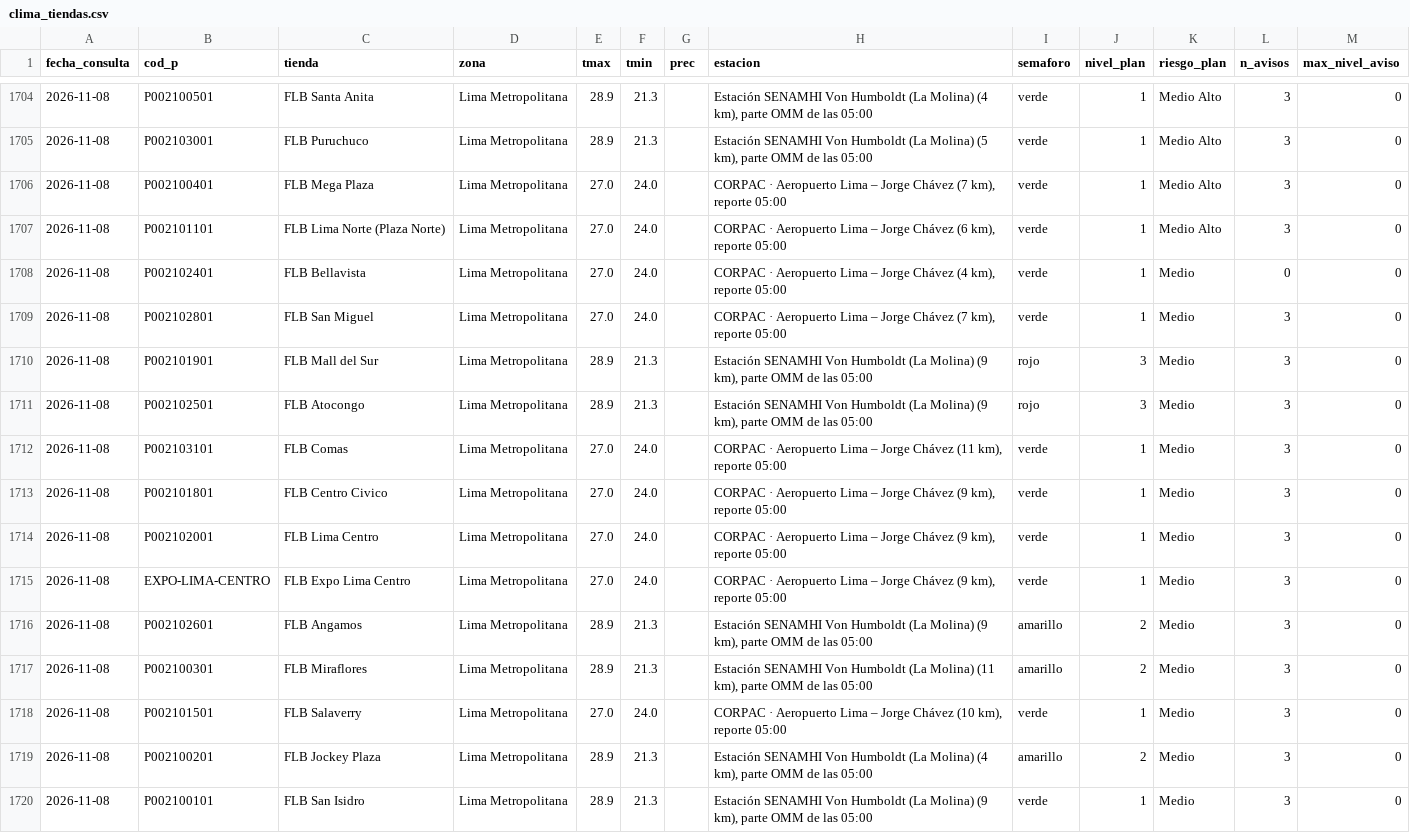
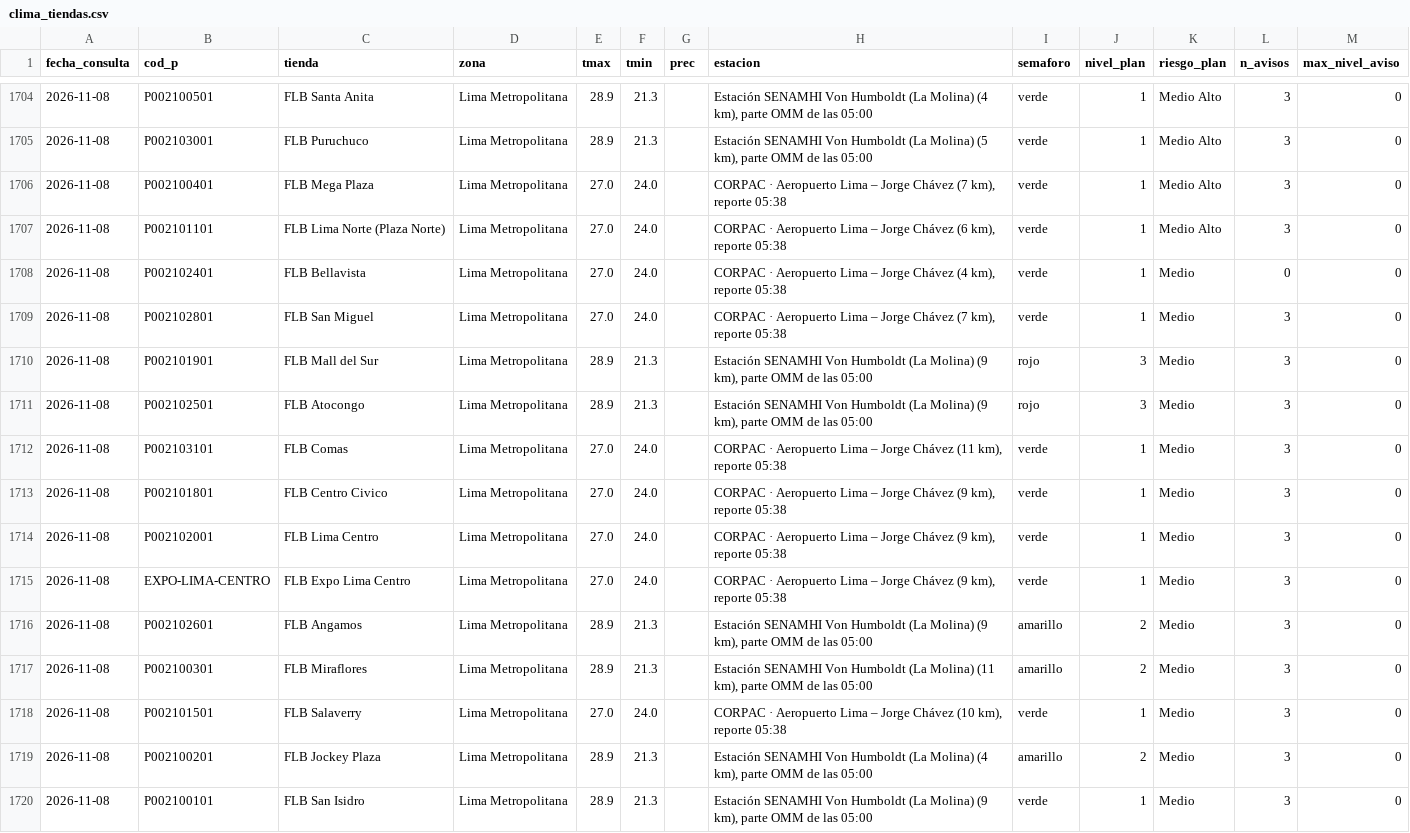
Before and after one commit to rodrigo51200-tech/monitor-fen, a CSV file: historial/clima_tiendas.csv, drawn as a sheet; only a part is shown, gaps mark what is left out.

```diff
--- a/historial/clima_tiendas.csv
+++ b/historial/clima_tiendas.csv
@@ -1705,15 +1705,15 @@
 2026-11-08,P002103001,FLB Puruchuco,Lima Metropolitana,28.9,21.3,,"Estación SENAMHI Von Humboldt (La Molina) (5 km), parte OMM de las 05:00",verde,1,Medio Alto,3,0
-2026-11-08,P002100401,FLB Mega Plaza,Lima Metropolitana,27.0,24.0,,"CORPAC · Aeropuerto Lima – Jorge Chávez (7 km), reporte 05:00",verde,1,Medio Alto,3,0
-2026-11-08,P002101101,FLB Lima Norte (Plaza Norte),Lima Metropolitana,27.0,24.0,,"CORPAC · Aeropuerto Lima – Jorge Chávez (6 km), reporte 05:00",verde,1,Medio Alto,3,0
-2026-11-08,P002102401,FLB Bellavista,Lima Metropolitana,27.0,24.0,,"CORPAC · Aeropuerto Lima – Jorge Chávez (4 km), reporte 05:00",verde,1,Medio,0,0
-2026-11-08,P002102801,FLB San Miguel,Lima Metropolitana,27.0,24.0,,"CORPAC · Aeropuerto Lima – Jorge Chávez (7 km), reporte 05:00",verde,1,Medio,3,0
+2026-11-08,P002100401,FLB Mega Plaza,Lima Metropolitana,27.0,24.0,,"CORPAC · Aeropuerto Lima – Jorge Chávez (7 km), reporte 05:38",verde,1,Medio Alto,3,0
+2026-11-08,P002101101,FLB Lima Norte (Plaza Norte),Lima Metropolitana,27.0,24.0,,"CORPAC · Aeropuerto Lima – Jorge Chávez (6 km), reporte 05:38",verde,1,Medio Alto,3,0
+2026-11-08,P002102401,FLB Bellavista,Lima Metropolitana,27.0,24.0,,"CORPAC · Aeropuerto Lima – Jorge Chávez (4 km), reporte 05:38",verde,1,Medio,0,0
+2026-11-08,P002102801,FLB San Miguel,Lima Metropolitana,27.0,24.0,,"CORPAC · Aeropuerto Lima – Jorge Chávez (7 km), reporte 05:38",verde,1,Medio,3,0
 2026-11-08,P002101901,FLB Mall del Sur,Lima Metropolitana,28.9,21.3,,"Estación SENAMHI Von Humboldt (La Molina) (9 km), parte OMM de las 05:00",rojo,3,Medio,3,0
 2026-11-08,P002102501,FLB Atocongo,Lima Metropolitana,28.9,21.3,,"Estación SENAMHI Von Humboldt (La Molina) (9 km), parte OMM de las 05:00",rojo,3,Medio,3,0
-2026-11-08,P002103101,FLB Comas,Lima Metropolitana,27.0,24.0,,"CORPAC · Aeropuerto Lima – Jorge Chávez (11 km), reporte 05:00",verde,1,Medio,3,0
-2026-11-08,P002101801,FLB Centro Civico,Lima Metropolitana,27.0,24.0,,"CORPAC · Aeropuerto Lima – Jorge Chávez (9 km), reporte 05:00",verde,1,Medio,3,0
-2026-11-08,P002102001,FLB Lima Centro,Lima Metropolitana,27.0,24.0,,"CORPAC · Aeropuerto Lima – Jorge Chávez (9 km), reporte 05:00",verde,1,Medio,3,0
-2026-11-08,EXPO-LIMA-CENTRO,FLB Expo Lima Centro,Lima Metropolitana,27.0,24.0,,"CORPAC · Aeropuerto Lima – Jorge Chávez (9 km), reporte 05:00",verde,1,Medio,3,0
+2026-11-08,P002103101,FLB Comas,Lima Metropolitana,27.0,24.0,,"CORPAC · Aeropuerto Lima – Jorge Chávez (11 km), reporte 05:38",verde,1,Medio,3,0
+2026-11-08,P002101801,FLB Centro Civico,Lima Metropolitana,27.0,24.0,,"CORPAC · Aeropuerto Lima – Jorge Chávez (9 km), reporte 05:38",verde,1,Medio,3,0
+2026-11-08,P002102001,FLB Lima Centro,Lima Metropolitana,27.0,24.0,,"CORPAC · Aeropuerto Lima – Jorge Chávez (9 km), reporte 05:38",verde,1,Medio,3,0
+2026-11-08,EXPO-LIMA-CENTRO,FLB Expo Lima Centro,Lima Metropolitana,27.0,24.0,,"CORPAC · Aeropuerto Lima – Jorge Chávez (9 km), reporte 05:38",verde,1,Medio,3,0
 2026-11-08,P002102601,FLB Angamos,Lima Metropolitana,28.9,21.3,,"Estación SENAMHI Von Humboldt (La Molina) (9 km), parte OMM de las 05:00",amarillo,2,Medio,3,0
 2026-11-08,P002100301,FLB Miraflores,Lima Metropolitana,28.9,21.3,,"Estación SENAMHI Von Humboldt (La Molina) (11 km), parte OMM de las 05:00",amarillo,2,Medio,3,0
-2026-11-08,P002101501,FLB Salaverry,Lima Metropolitana,27.0,24.0,,"CORPAC · Aeropuerto Lima – Jorge Chávez (10 km), reporte 05:00",verde,1,Medio,3,0
+2026-11-08,P002101501,FLB Salaverry,Lima Metropolitana,27.0,24.0,,"CORPAC · Aeropuerto Lima – Jorge Chávez (10 km), reporte 05:38",verde,1,Medio,3,0
 2026-11-08,P002100201,FLB Jockey Plaza,Lima Metropolitana,28.9,21.3,,"Estación SENAMHI Von Humboldt (La Molina) (4 km), parte OMM de las 05:00",amarillo,2,Medio,3,0
```
Also changed, not shown: historial/garua_pronostico.csv, 4 other files.
